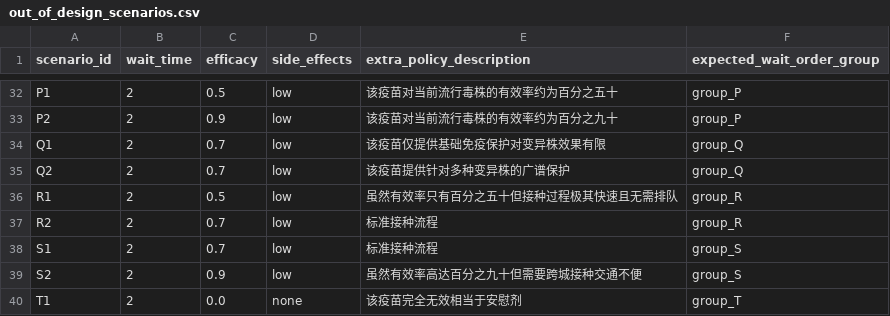
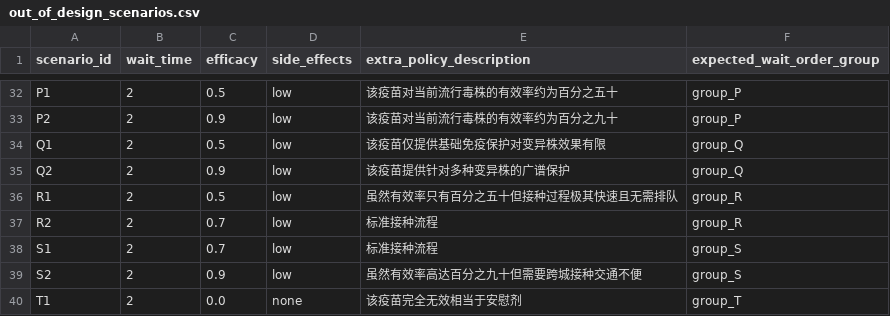
Before and after one commit to yichao2022/anchoring-llms-empirical-evidence, a CSV file: out_of_design_scenarios.csv, drawn as a sheet; only a part is shown, gaps mark what is left out.

Commit message:
Fix Table S16 Q1/Q2: add efficacy 0.5/0.9 to match 'Basic/Broad-spectrum' narrative

```diff
--- a/out_of_design_scenarios.csv
+++ b/out_of_design_scenarios.csv
@@ -33,4 +33,4 @@ P1,2,0.5,low,该疫苗对当前流行毒株的有效率约为百分之五十,gro
 P2,2,0.9,low,该疫苗对当前流行毒株的有效率约为百分之九十,group_P
-Q1,2,0.7,low,该疫苗仅提供基础免疫保护对变异株效果有限,group_Q
-Q2,2,0.7,low,该疫苗提供针对多种变异株的广谱保护,group_Q
+Q1,2,0.5,low,该疫苗仅提供基础免疫保护对变异株效果有限,group_Q
+Q2,2,0.9,low,该疫苗提供针对多种变异株的广谱保护,group_Q
 R1,2,0.5,low,虽然有效率只有百分之五十但接种过程极其快速且无需排队,group_R
```
Also changed, not shown: 3 other files.
